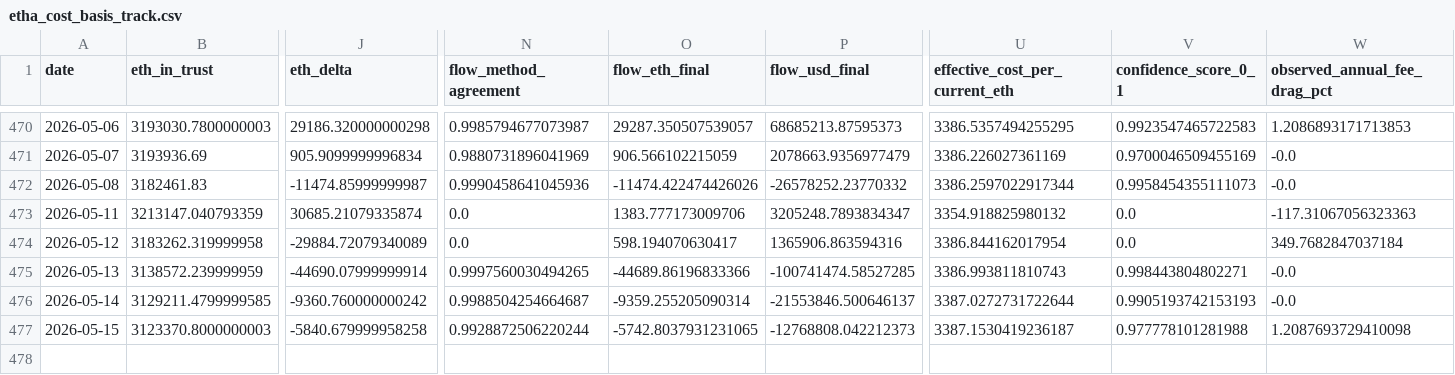
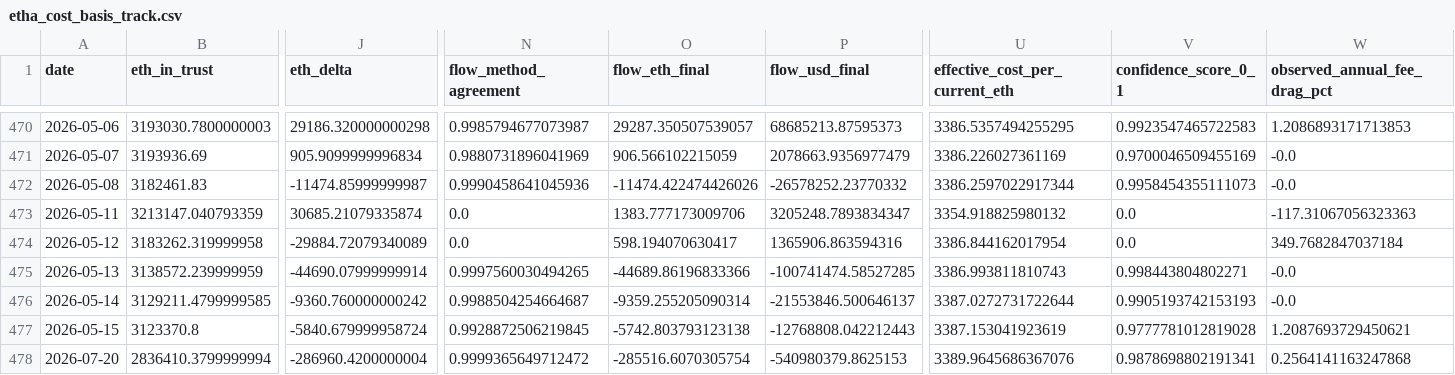
Before and after one commit to jungmin1212/etf-dashboard, a CSV file: etha_tracker/etha_cost_basis_track.csv, drawn as a sheet; only a part is shown, gaps mark what is left out; rows hold the shown columns only; the diff covers the shown part only; the diff names each change by its address in the sheet, - before the commit and + after, or states it on an @@ line.

```diff
--- a/etha_tracker/etha_cost_basis_track.csv
+++ b/etha_tracker/etha_cost_basis_track.csv
-B477 (eth_in_trust): 3123370.8000000003
+B477 (eth_in_trust): 3123370.8
-J477 (eth_delta): -5840.679999958258
+J477 (eth_delta): -5840.679999958724
-N477 (flow_method_agreement): 0.9928872506220244
+N477 (flow_method_agreement): 0.9928872506219845
-O477 (flow_eth_final): -5742.8037931231065
+O477 (flow_eth_final): -5742.803793123138
-P477 (flow_usd_final): -12768808.042212373
+P477 (flow_usd_final): -12768808.042212443
-U477 (effective_cost_per_current_eth): 3387.1530419236187
+U477 (effective_cost_per_current_eth): 3387.153041923619
-V477 (confidence_score_0_1): 0.977778101281988
+V477 (confidence_score_0_1): 0.9777781012819028
-W477 (observed_annual_fee_drag_pct): 1.2087693729410098
+W477 (observed_annual_fee_drag_pct): 1.2087693729450621
+row 478: 2026-07-20 | 2836410.3799999994 | -286960.4200000004 | 0.9999365649712472 | -285516.6070305754 | -540980379.8625153 | 3389.9645686367076 | 0.9878698802191341 | 0.2564141163247868
```
Also changed, not shown: 1 edited cell elsewhere in this file, etha_tracker/etha_daily_snapshots.csv, ethb_tracker/ethb_cost_basis_track.csv, 9 other files.
